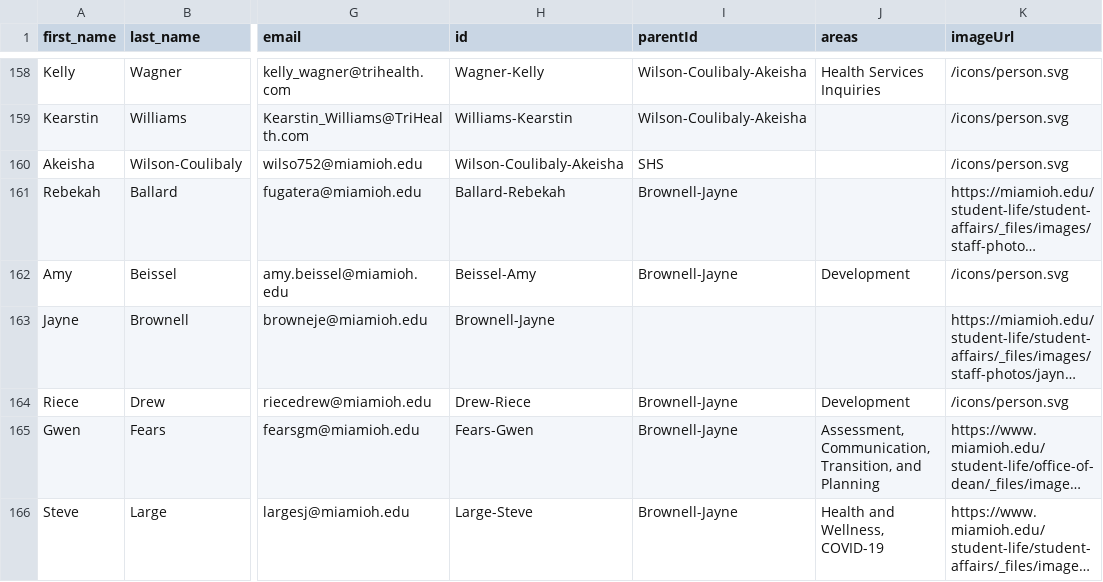
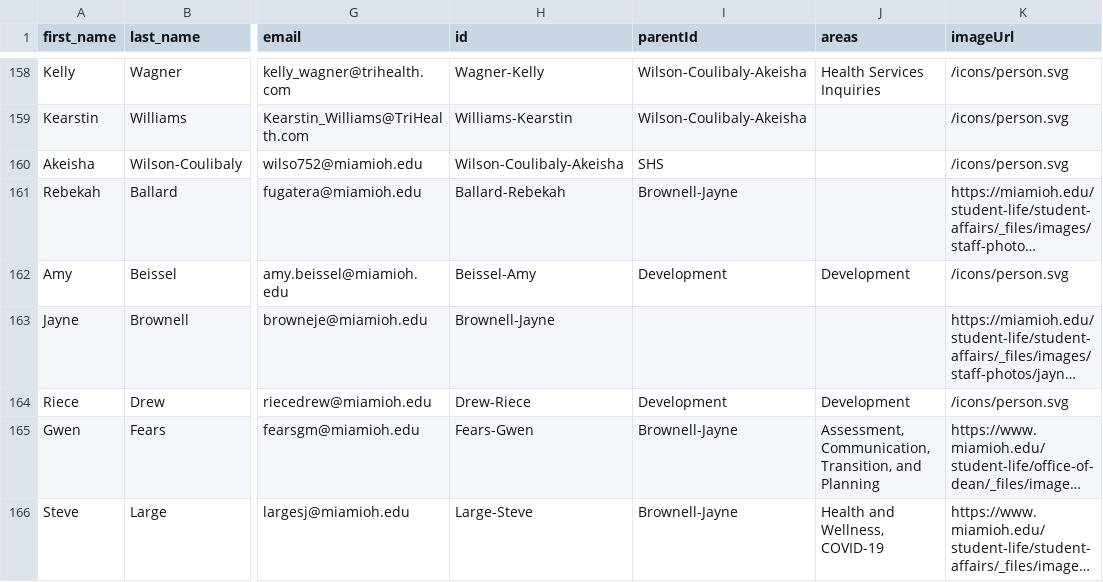
Before and after one commit to miami-student-life-org-chart/miami-student-life-org-chart.github.io, a CSV file: org.csv, drawn as a sheet; only a part is shown, gaps mark what is left out; long unchanged cells end in …; the diff names each change by its address in the sheet, - before the commit and + after, or states it on an @@ line.

Commit message:
8.7 Update
Aug. 7 2025

```diff
--- a/org.csv
+++ b/org.csv
-I162 (parentId): Brownell-Jayne
+I162 (parentId): Development
-I164 (parentId): Brownell-Jayne
+I164 (parentId): Development
```
